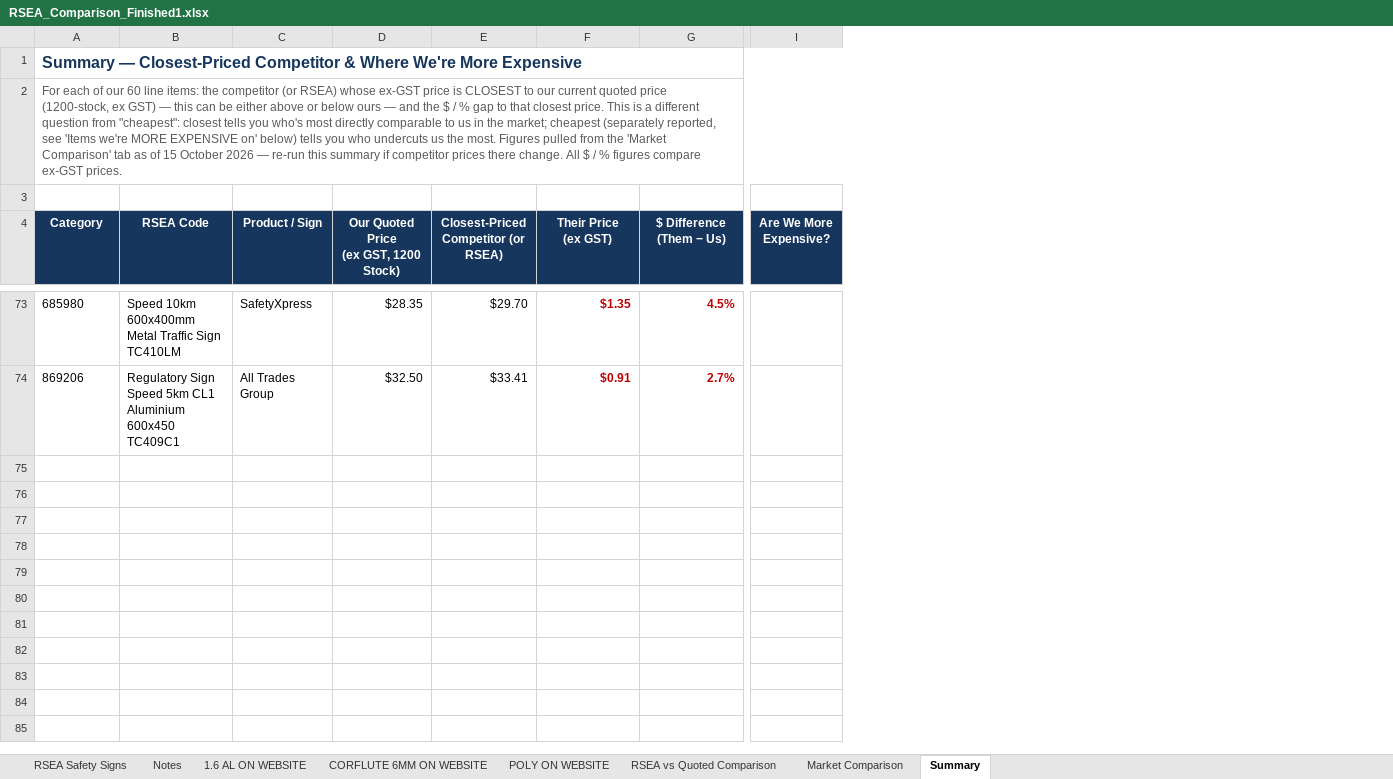
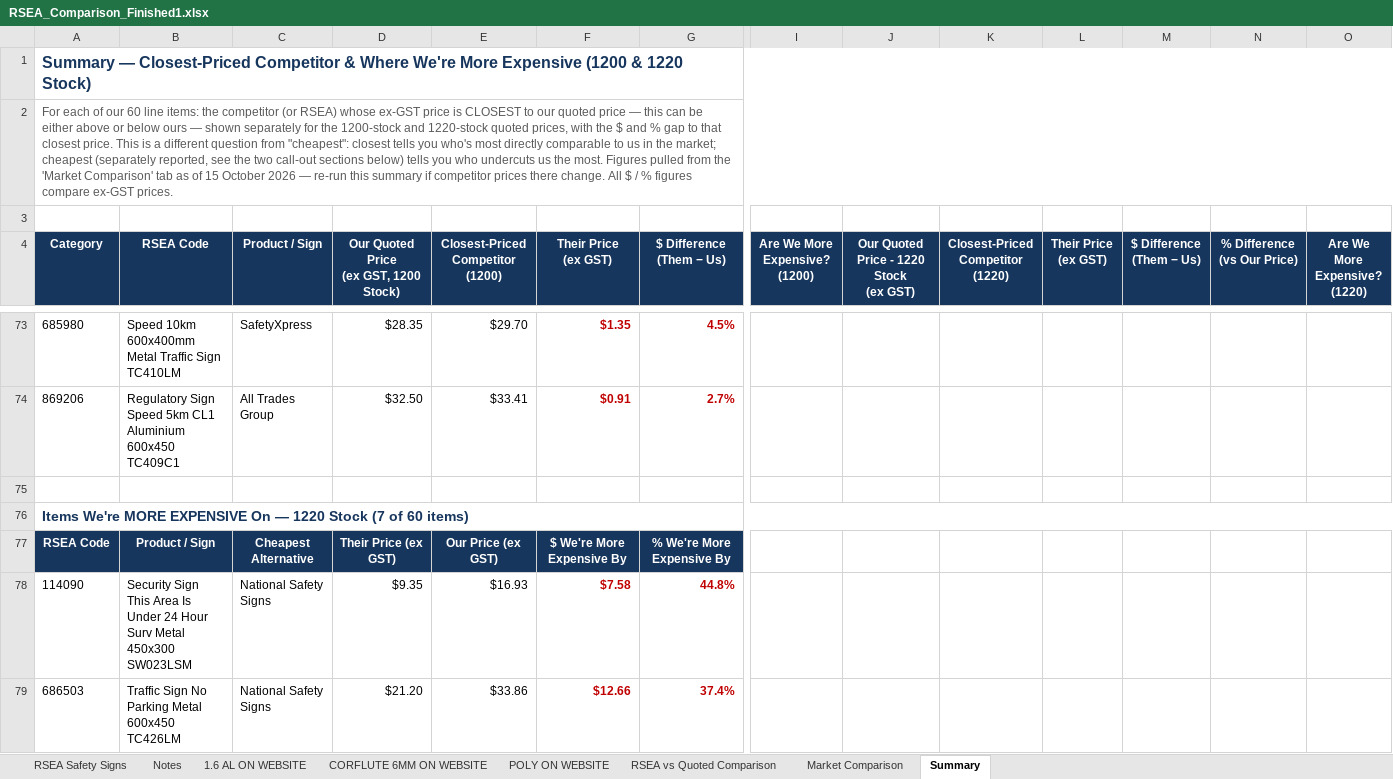
Before and after one commit to jonathansumwork-sketch/calc, an Excel workbook: output/RSEA_Comparison_Finished1.xlsx, sheet Summary, drawn as a sheet; only a part is shown, gaps mark what is left out; values as stored, in another font and other column widths than the file's, no borders; rows hold the shown columns only; ↵ is a line break in a cell; the diff covers the shown part only; the diff names each change by its address in the sheet, - before the commit and + after, or states it on an @@ line.

```diff
--- a/output/RSEA_Comparison_Finished1.xlsx (sheet Summary)
+++ b/output/RSEA_Comparison_Finished1.xlsx (sheet Summary)
+column J, row 4: Our Quoted Price - 1220 Stock ↵ (ex GST)
+column K (Closest-Priced Competitor (1220)), empty
+column L (Their Price (ex GST)), empty
+column M ($ Difference (Them − Us)), empty
+column N (% Difference (vs Our Price)), empty
+column O (Are We More Expensive? (1220)), empty
-A1 (Category): …More Expensive
+A1 (Category): …More Expensive (1200 & 1220 Stock)
-A2 (Category): …to our current quoted price (1200-stock, ex GST) — this can be either above or below ours — and the $ / % gap to that closest price. This is a different question from "cheapest": closest tells you who's most directly comparable to us in the market; cheapest (separately reported, see 'Items we're MORE EXPENSIVE on' below) tells…
+A2 (Category): …to our quoted price — this can be either above or below ours — shown separately for the 1200-stock and 1220-stock quoted prices, with the $ and % gap to that closest price. This is a different question from "cheapest": closest tells you who's most directly comparable to us in the market; cheapest (separately reported, see the two call-out sections below) tells…
-E4: Closest-Priced ↵ Competitor (or RSEA)
+E4: Closest-Priced ↵ Competitor (1200)
-I4: Are We More ↵ Expensive?
+I4: Are We More ↵ Expensive? (1200)
+row 75: (empty)
+row 76: Items We're MORE EXPENSIVE On — 1220 Stock (7 of 60 items)
+row 77: RSEA Code | Product / Sign | Cheapest Alternative | Their Price (ex GST) | Our Price (ex GST) | $ We're More Expensive By | % We're More Expensive By
+row 78: 114090 | Security Sign This Area Is Under 24 Hour Surv Metal 450x300 SW023LSM | National Safety Signs | $9.35 | $16.93 | $7.58 | 44.8%
+row 79: 686503 | Traffic Sign No Parking Metal 600x450 TC426LM | National Safety Signs | $21.20 | $33.86 | $12.66 | 37.4%
```
Also changed, not shown: 5 added rows and 1 edited cell elsewhere in this sheet, charts or pictures.
